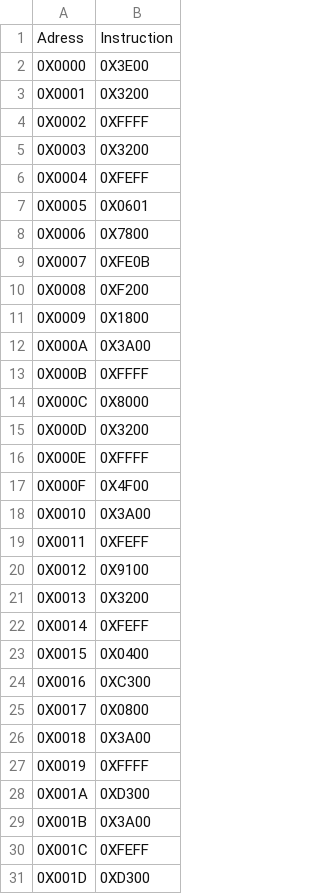
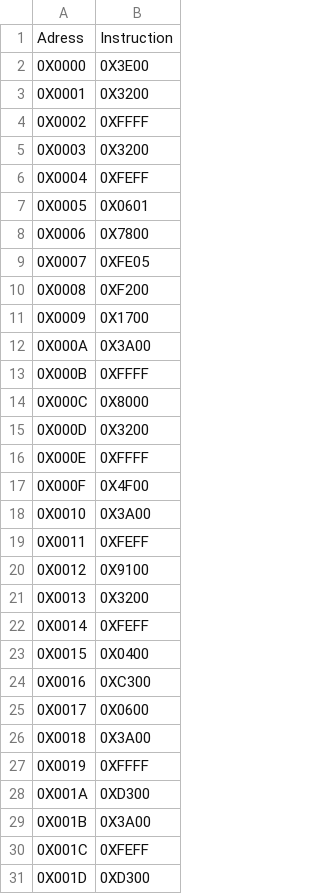
Before and after one commit to josteda99/MicroProcesadorZ80, a CSV file: Programs/Program_1.csv, drawn as a sheet; only a part is shown.

Commit message:
update

```diff
--- a/Programs/Program_1.csv
+++ b/Programs/Program_1.csv
@@ -8,5 +8,5 @@ Adress,Instruction
 0X0006,0X7800
-0X0007,0XFE0B
+0X0007,0XFE05
 0X0008,0XF200
-0X0009,0X1800
+0X0009,0X1700
 0X000A,0X3A00
@@ -24,3 +24,3 @@ Adress,Instruction
 0X0016,0XC300
-0X0017,0X0800
+0X0017,0X0600
 0X0018,0X3A00
```
